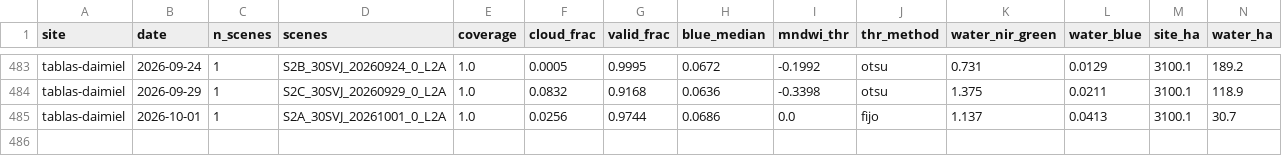
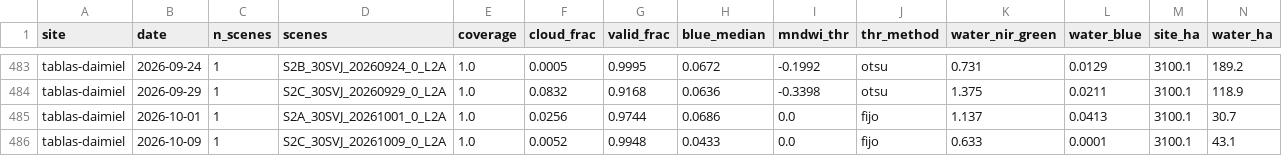
Before and after one commit to Asensio94/vigilancia-humedales, a CSV file: data/series/tablas-daimiel.csv, drawn as a sheet; only a part is shown, gaps mark what is left out; rows hold the shown columns only; the diff names each change by its address in the sheet, - before the commit and + after, or states it on an @@ line.

```diff
--- a/data/series/tablas-daimiel.csv
+++ b/data/series/tablas-daimiel.csv
+row 486: tablas-daimiel | 2026-10-09 | 1 | S2C_30SVJ_20261009_0_L2A | 1.0 | 0.0052 | 0.9948 | 0.0433 | 0.0 | fijo | 0.633 | 0.0001 | 3100.1 | 43.1
```
Also changed, not shown: data/series/fuente-piedra.csv, data/series/gallocanta.csv.
